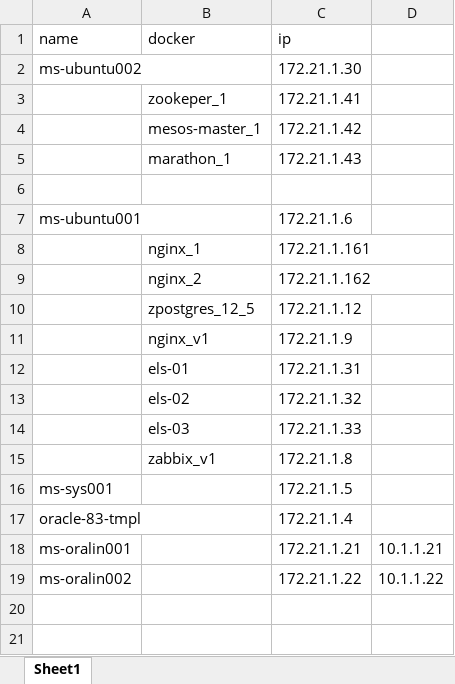
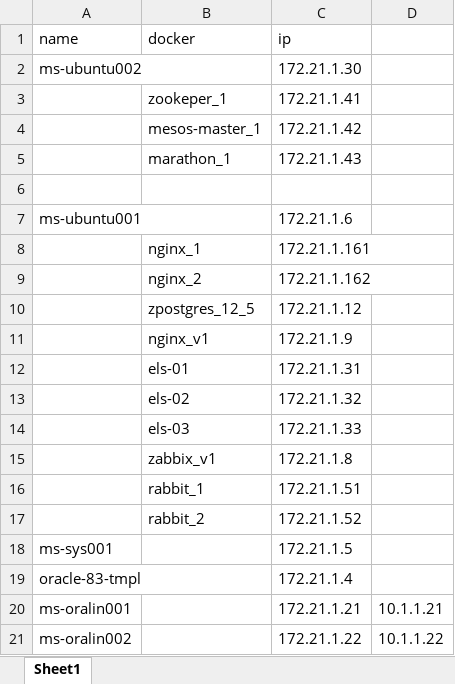
Before and after one commit to anstarik/documents, an Excel workbook: IP-Plan.xlsx, sheet Sheet1, drawn as a sheet; values as stored, in another font and other column widths than the file's, no borders; the diff names each change by its address in the sheet, - before the commit and + after, or states it on an @@ line.

Commit message:
new rabbitmq info

```diff
--- a/IP-Plan.xlsx (sheet Sheet1)
+++ b/IP-Plan.xlsx (sheet Sheet1)
+row 16:  | rabbit_1 | 172.21.1.51
+row 17:  | rabbit_2 | 172.21.1.52
```
Also changed, not shown: 2 other files.
